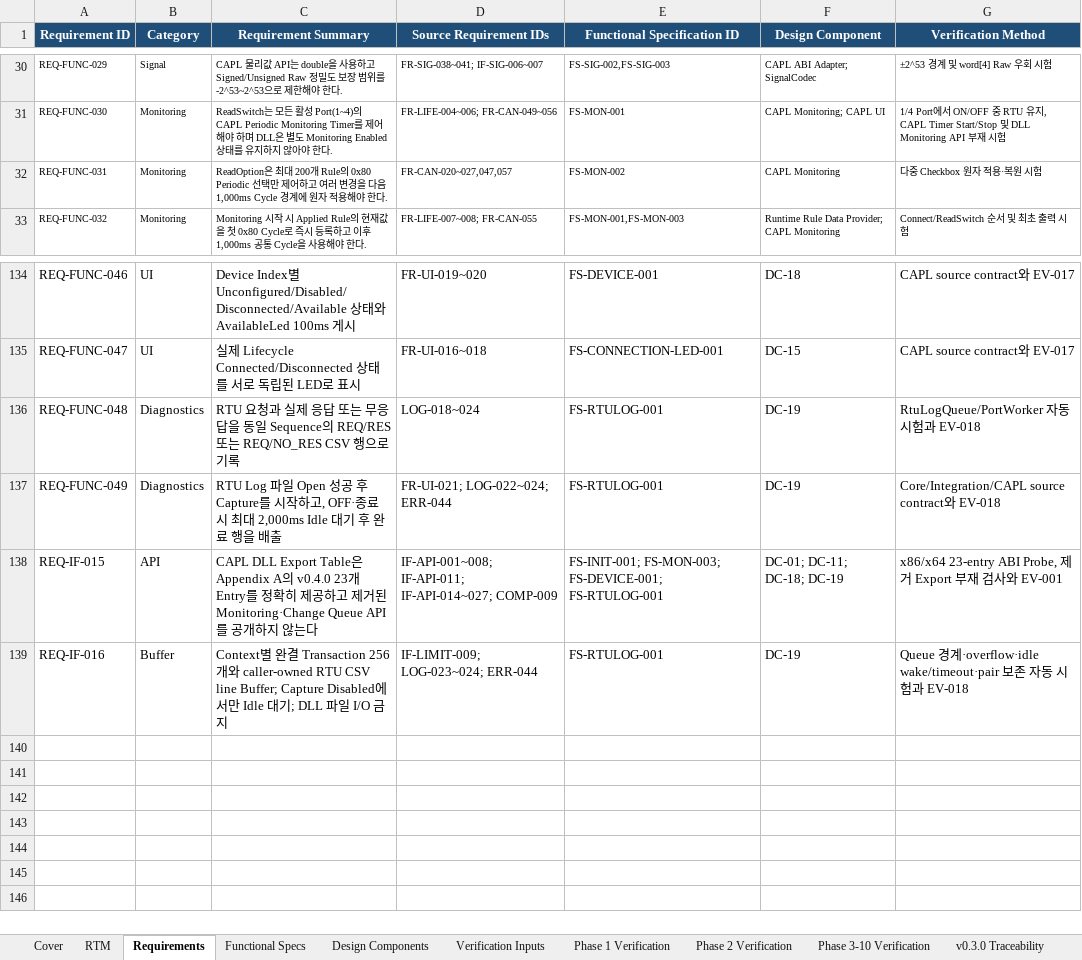
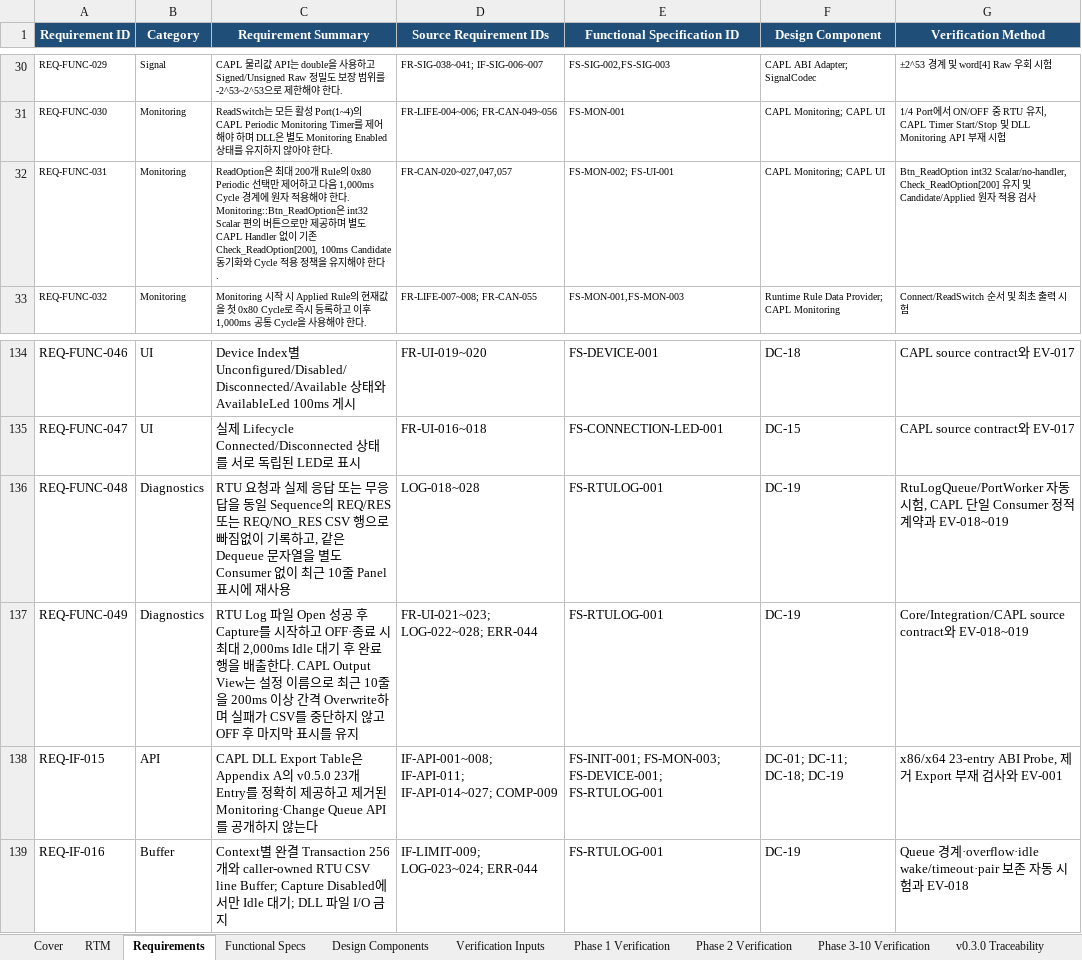
Before and after one commit to HJ-library/MB485Emul_for_CAPL, an Excel workbook: docs/04_Traceability/Modbus485Emulator_Traceability_Matrix.xlsx, sheet Requirements, drawn as a sheet; only a part is shown, gaps mark what is left out; values as stored, in another font and other column widths than the file's, no borders; table styles not drawn; the diff names each change by its address in the sheet, - before the commit and + after, or states it on an @@ line.

```diff
--- a/docs/04_Traceability/Modbus485Emulator_Traceability_Matrix.xlsx (sheet Requirements)
+++ b/docs/04_Traceability/Modbus485Emulator_Traceability_Matrix.xlsx (sheet Requirements)
-C32 (Requirement Summary): …어하고 여러 변경을 다음 1,000ms Cycle 경계에 원자 적용해야 한…
+C32 (Requirement Summary): …어하고 다음 1,000ms Cycle 경계에 원자 적용해야 한다. Monitoring::Btn_ReadOption은 int32 Scalar 편의 버튼으로만 제공하며 별도 CAPL Handler 없이 기존 Check_ReadOption[200], 100ms Candidate 동기화와 Cycle 적용 정책을 유지해야 한…
-E32 (Functional Specification ID): FS-MON-002
+E32 (Functional Specification ID): FS-MON-002; FS-UI-001
-F32 (Design Component): CAPL Monitoring
+F32 (Design Component): CAPL Monitoring; CAPL UI
-G32 (Verification Method): 다중 Checkbox 원자 적용·복원 시험
+G32 (Verification Method): Btn_ReadOption int32 Scalar/no-handler, Check_ReadOption[200] 유지 및 Candidate/Applied 원자 적용 검사
-C136 (Requirement Summary): …행으로 기록
+C136 (Requirement Summary): …행으로 빠짐없이 기록하고, 같은 Dequeue 문자열을 별도 Consumer 없이 최근 10줄 Panel 표시에 재사용
-D136 (Source Requirement IDs): LOG-018~024
+D136 (Source Requirement IDs): LOG-018~028
-G136 (Verification Method): …시험과 EV-018
+G136 (Verification Method): …시험, CAPL 단일 Consumer 정적 계약과 EV-018~019
-C137 (Requirement Summary): …시작하고, OFF·종료 시 최대 2,000ms Idle 대기 후 완료 행을 배출
+C137 (Requirement Summary): …시작하고 OFF·종료 시 최대 2,000ms Idle 대기 후 완료 행을 배출한다. CAPL Output View는 설정 이름으로 최근 10줄을 200ms 이상 간격 Overwrite하며 실패가 CSV를 중단하지 않고 OFF 후 마지막 표시를 유지
-D137 (Source Requirement IDs): FR-UI-021; LOG-022~024; ERR-044
+D137 (Source Requirement IDs): FR-UI-021~023; LOG-022~028; ERR-044
-G137 (Verification Method): …와 EV-018
+G137 (Verification Method): …와 EV-018~019
-C138 (Requirement Summary): …Appendix A의 v0.4.0 23개 Entry…
+C138 (Requirement Summary): …Appendix A의 v0.5.0 23개 Entry…
```
Also changed, not shown: sheet RTM, sheet Phase 3-10 Verification, sheet Design Components, sheet Cover, sheet Verification Inputs, sheet Functional Specs, docs/05_Test/Modbus485Emulator_External_Test_Result.xlsx, examples/M485E_Test/M485E_Test_Reference.xlsx, 28 other files.
